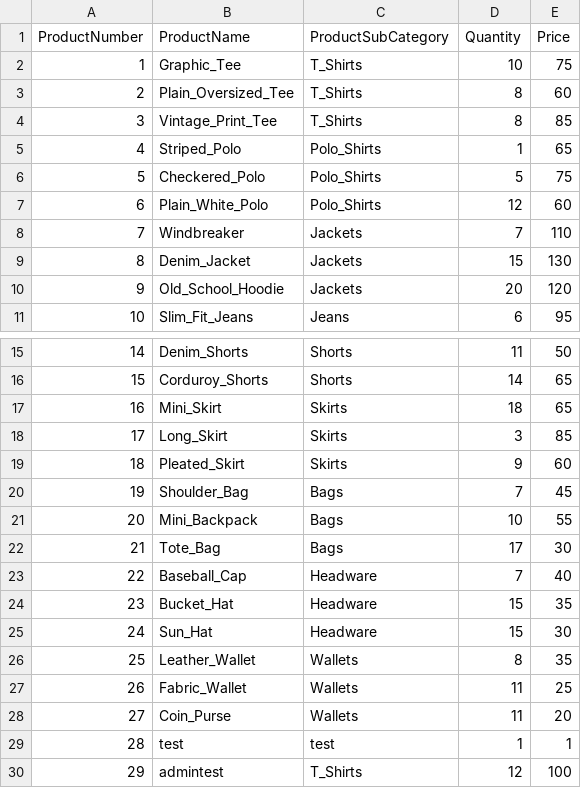
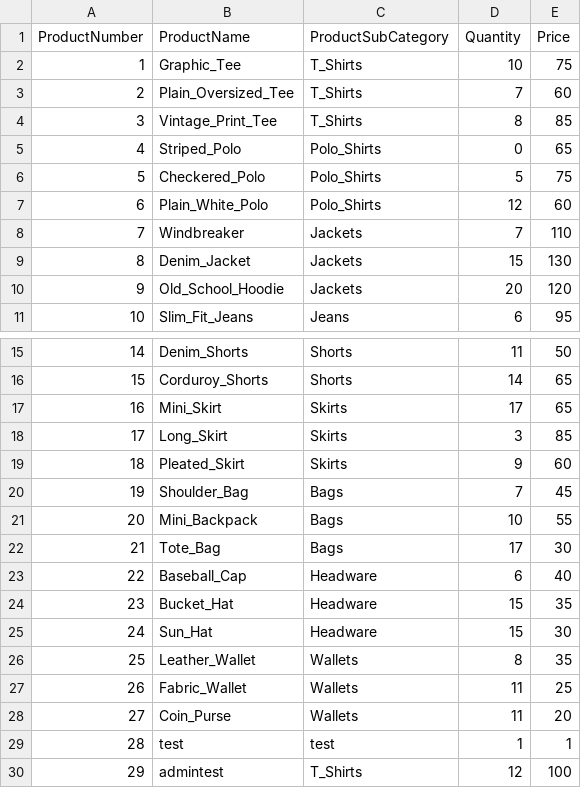
Before and after one commit to 0xRa1n/POSSystem, a CSV file: database/products.csv, drawn as a sheet; only a part is shown, gaps mark what is left out.

```diff
--- a/database/products.csv
+++ b/database/products.csv
@@ -2,5 +2,5 @@ ProductNumber,ProductName,ProductSubCategory,Quantity,Price
 1,Graphic_Tee,T_Shirts,10,75
-2,Plain_Oversized_Tee,T_Shirts,8,60
+2,Plain_Oversized_Tee,T_Shirts,7,60
 3,Vintage_Print_Tee,T_Shirts,8,85
-4,Striped_Polo,Polo_Shirts,1,65
+4,Striped_Polo,Polo_Shirts,0,65
 5,Checkered_Polo,Polo_Shirts,5,75
@@ -16,3 +16,3 @@ ProductNumber,ProductName,ProductSubCategory,Quantity,Price
 15,Corduroy_Shorts,Shorts,14,65
-16,Mini_Skirt,Skirts,18,65
+16,Mini_Skirt,Skirts,17,65
 17,Long_Skirt,Skirts,3,85
@@ -22,3 +22,3 @@ ProductNumber,ProductName,ProductSubCategory,Quantity,Price
 21,Tote_Bag,Bags,17,30
-22,Baseball_Cap,Headware,7,40
+22,Baseball_Cap,Headware,6,40
 23,Bucket_Hat,Headware,15,35
```
Also changed, not shown: database/logs/productsLogs.csv, database/transactions/cashierTransactions.csv, 3 other files.
